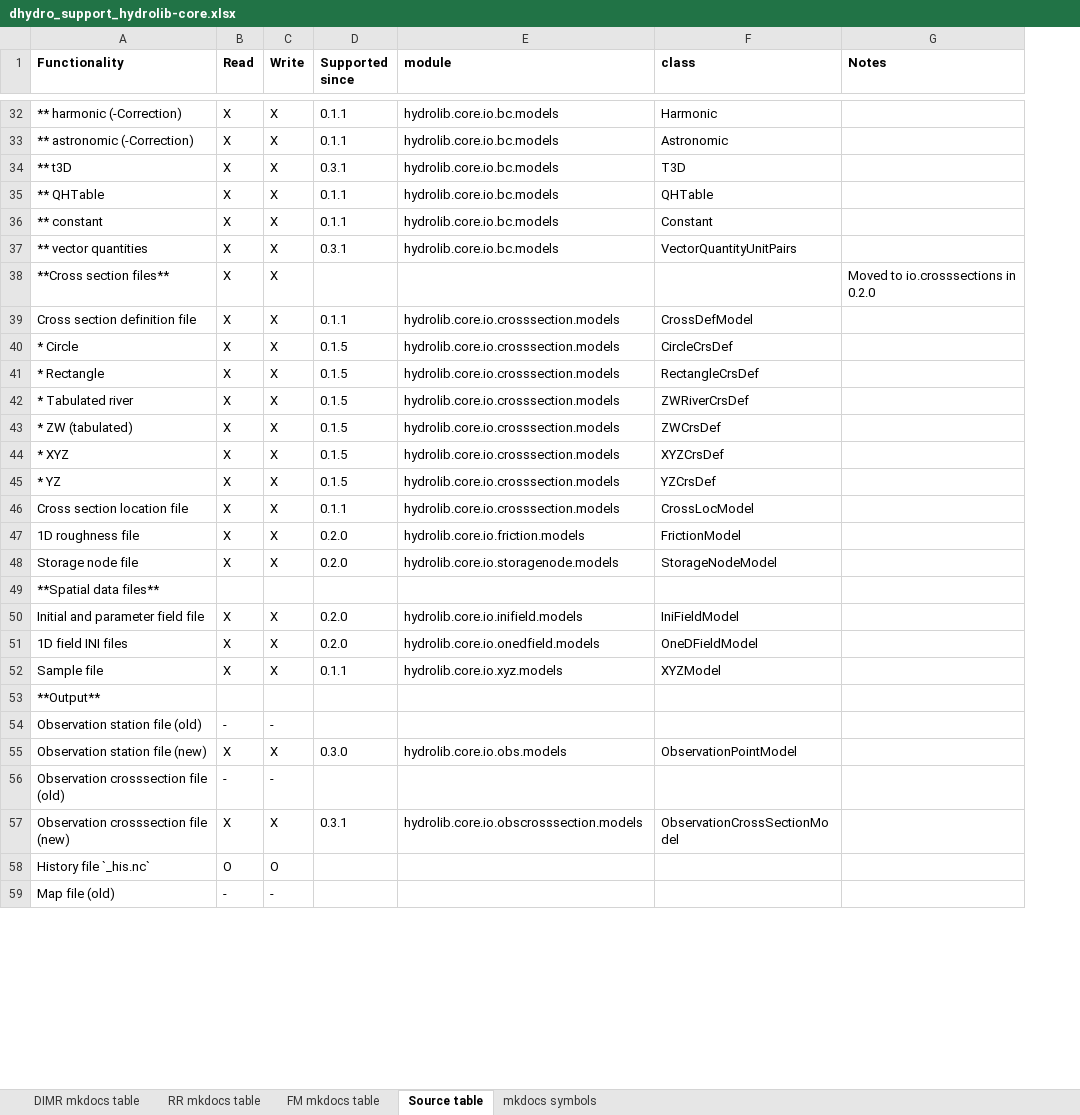
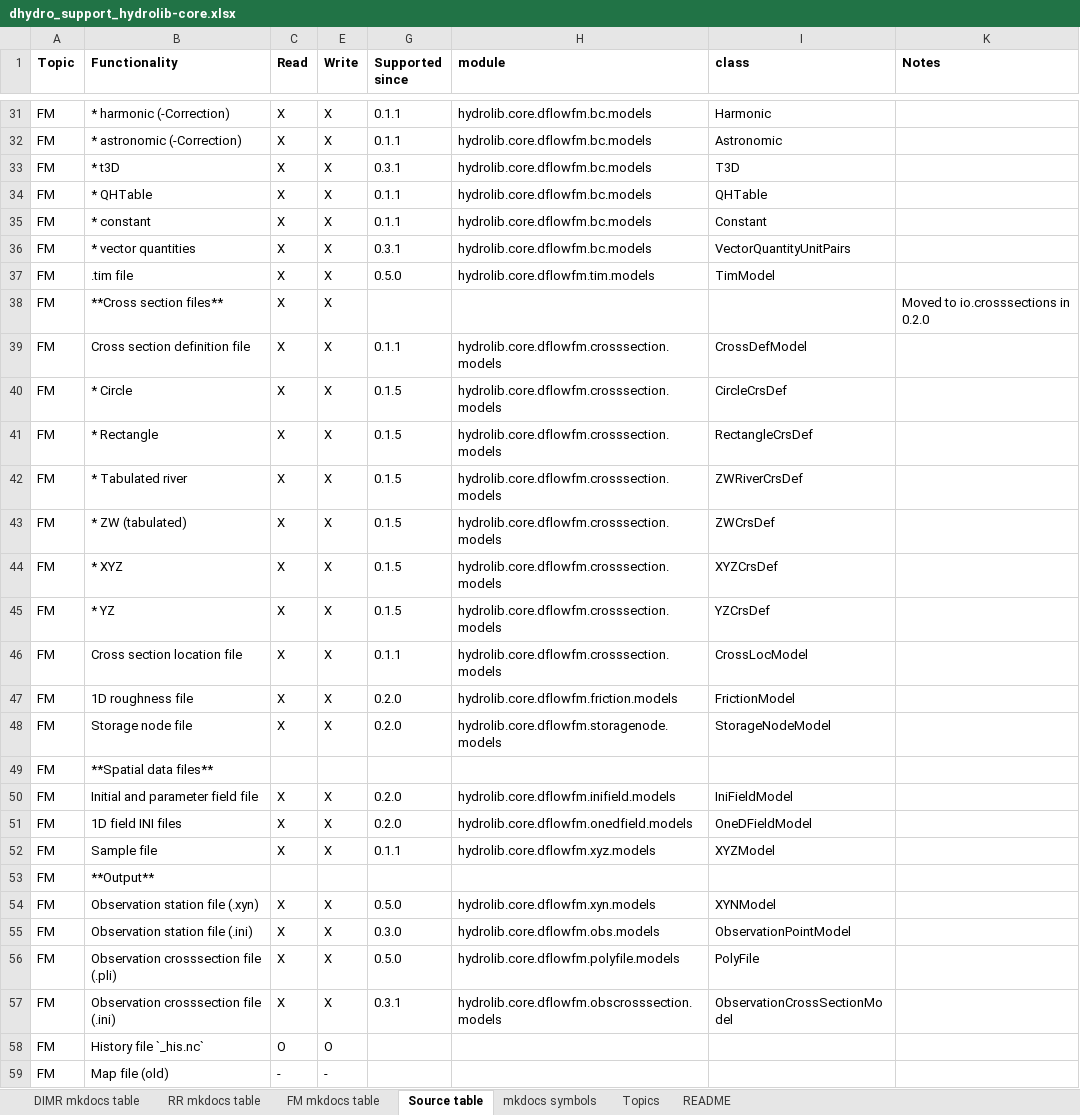
Before and after one commit to Deltares/HYDROLIB-core, an Excel workbook: docs/topics/dhydro_support_hydrolib-core.xlsx, sheet Source table, drawn as a sheet; only a part is shown, gaps mark what is left out; values as stored, in another font and other column widths than the file's, no borders; removed rows and columns are numbered as before the commit, all else as after; the diff covers the shown part only; the diff names each change by its address in the sheet, - before the commit and + after, or states it on an @@ line.

```diff
--- a/docs/topics/dhydro_support_hydrolib-core.xlsx (sheet Source table)
+++ b/docs/topics/dhydro_support_hydrolib-core.xlsx (sheet Source table)
+sheet tab: Topics
+sheet tab: README
+column A (Topic), rows 31-36: all FM; rows 38-53: all FM; row 55: FM; rows 57-59: all FM
-B31 (Functionality): ** harmonic (-Correction)
+B31 (Functionality): * harmonic (-Correction)
-H31:H36 (module): hydrolib.core.io.bc.models
+H31:H36 (module): hydrolib.core.dflowfm.bc.models
-B32 (Functionality): ** astronomic (-Correction)
+B32 (Functionality): * astronomic (-Correction)
-B33 (Functionality): ** t3D
+B33 (Functionality): * t3D
-B34 (Functionality): ** QHTable
+B34 (Functionality): * QHTable
-B35 (Functionality): ** constant
+B35 (Functionality): * constant
-B36 (Functionality): ** vector quantities
+B36 (Functionality): * vector quantities
+row 37: FM | .tim file | X | X | 0.5.0 | hydrolib.core.dflowfm.tim.models | TimModel
-H39:H46 (module): hydrolib.core.io.crosssection.models
+H39:H46 (module): hydrolib.core.dflowfm.crosssection.models
-H47 (module): hydrolib.core.io.friction.models
+H47 (module): hydrolib.core.dflowfm.friction.models
-H48 (module): hydrolib.core.io.storagenode.models
+H48 (module): hydrolib.core.dflowfm.storagenode.models
-H50 (module): hydrolib.core.io.inifield.models
+H50 (module): hydrolib.core.dflowfm.inifield.models
-H51 (module): hydrolib.core.io.onedfield.models
+H51 (module): hydrolib.core.dflowfm.onedfield.models
-H52 (module): hydrolib.core.io.xyz.models
+H52 (module): hydrolib.core.dflowfm.xyz.models
-row 54: Observation station file (old) | - | -
+row 54: FM | Observation station file (.xyn) | X | X | 0.5.0 | hydrolib.core.dflowfm.xyn.models | XYNModel
-B55 (Functionality): Observation station file (new)
+B55 (Functionality): Observation station file (.ini)
-H55 (module): hydrolib.core.io.obs.models
+H55 (module): hydrolib.core.dflowfm.obs.models
-row 56: Observation crosssection file (old) | - | -
+row 56: FM | Observation crosssection file (.pli) | X | X | 0.5.0 | hydrolib.core.dflowfm.polyfile.models | PolyFile
-B57 (Functionality): Observation crosssection file (new)
+B57 (Functionality): Observation crosssection file (.ini)
-H57 (module): hydrolib.core.io.obscrosssection.models
+H57 (module): hydrolib.core.dflowfm.obscrosssection.models
```
Also changed, not shown: 1 added row, 3 removed rows and 40 edited cells elsewhere in this sheet, sheet FM mkdocs table, sheet RR mkdocs table, sheet DIMR mkdocs table, formulas that keep their value, hidden cells, 5 other files.
